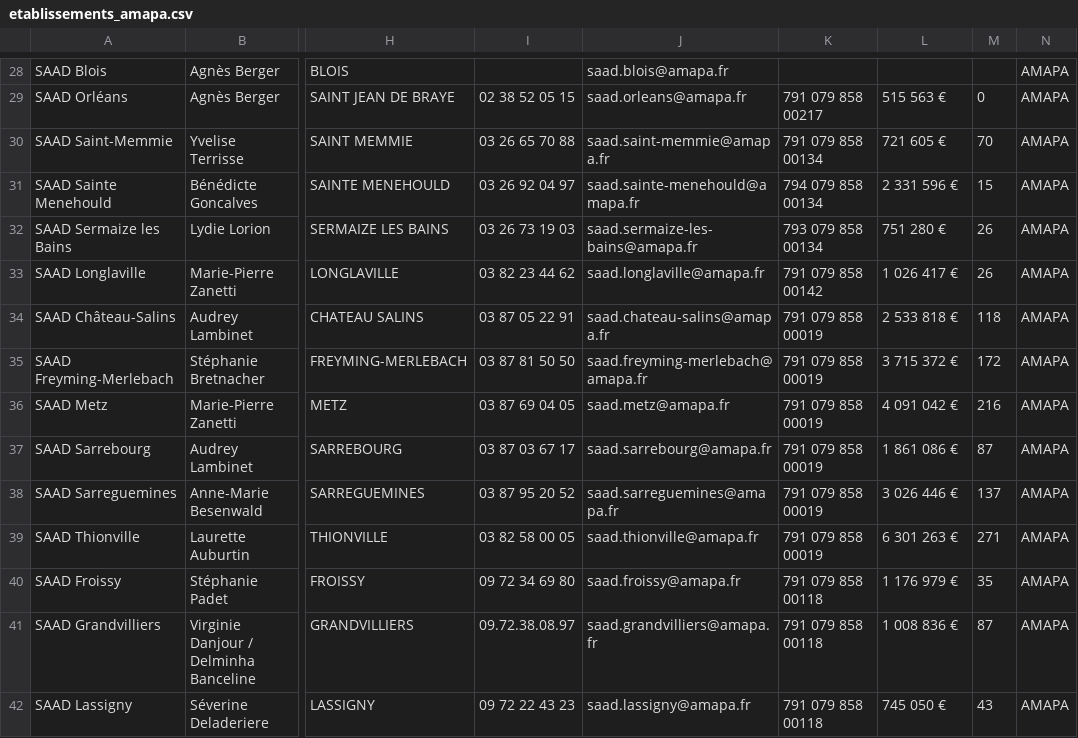
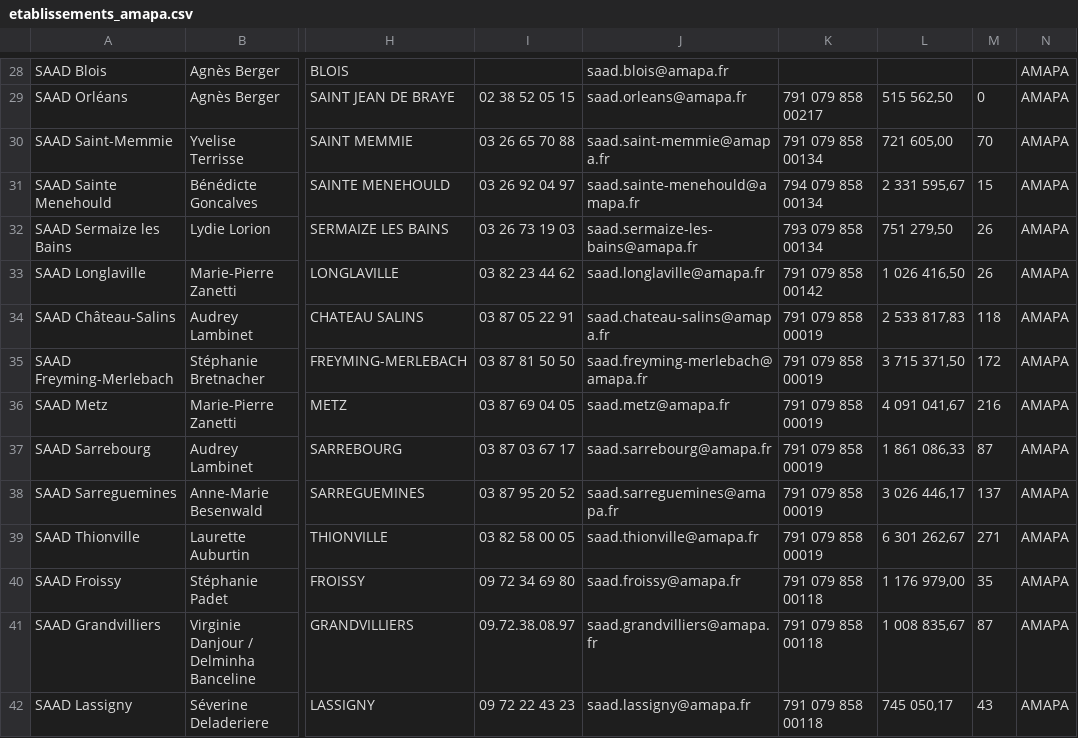
Before and after one commit to julienmorasin/doctocare, a CSV file: BDD/etablissements_amapa.csv, drawn as a sheet; only a part is shown, gaps mark what is left out; the diff covers the shown part only; the diff names each change by its address in the sheet, - before the commit and + after, or states it on an @@ line.

```diff
--- a/BDD/etablissements_amapa.csv
+++ b/BDD/etablissements_amapa.csv
-L29: 515 563 €
+L29: 515 562,50
-L30: 721 605 €
+L30: 721 605,00
-L31: 2 331 596 €
+L31: 2 331 595,67
-L32: 751 280 €
+L32: 751 279,50
-L33: 1 026 417 €
+L33: 1 026 416,50
-L34: 2 533 818 €
+L34: 2 533 817,83
-L35: 3 715 372 €
+L35: 3 715 371,50
-L36: 4 091 042 €
+L36: 4 091 041,67
-L37: 1 861 086 €
+L37: 1 861 086,33
-L38: 3 026 446 €
+L38: 3 026 446,17
-L39: 6 301 263 €
+L39: 6 301 262,67
-L40: 1 176 979 €
+L40: 1 176 979,00
-L41: 1 008 836 €
+L41: 1 008 835,67
-L42: 745 050 €
+L42: 745 050,17
```
Also changed, not shown: 52 edited cells elsewhere in this file.
